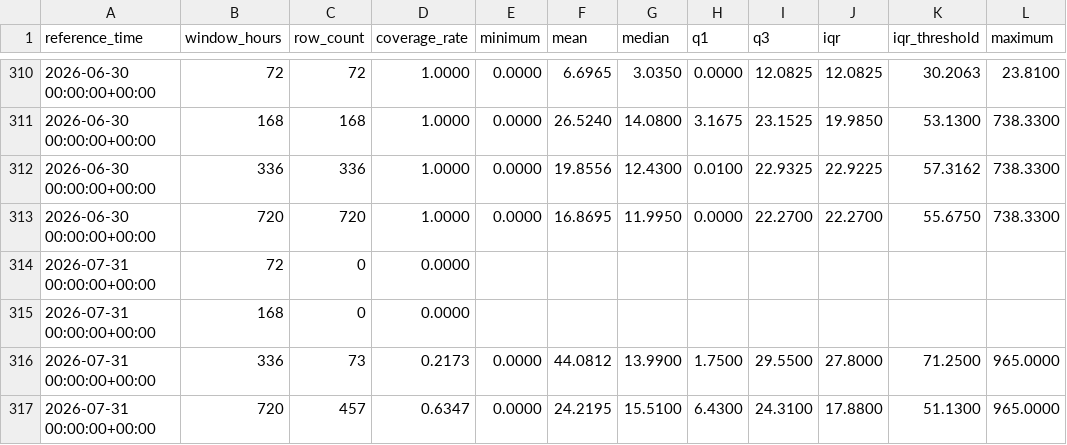
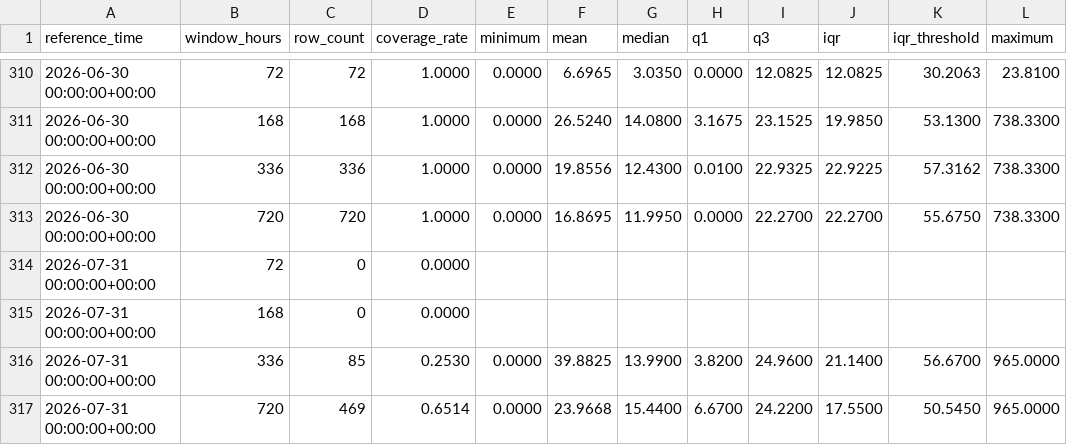
Before and after one commit to jojoakoun/alberta-electricity-price-predictor, a CSV file: reports/decision_window_analysis.csv, drawn as a sheet; only a part is shown, gaps mark what is left out.

```diff
--- a/reports/decision_window_analysis.csv
+++ b/reports/decision_window_analysis.csv
@@ -315,3 +315,3 @@ reference_time,window_hours,row_count,coverage_rate,minimum,mean,median,q1,q3,iq
 2026-07-31 00:00:00+00:00,168,0,0.0000,,,,,,,,
-2026-07-31 00:00:00+00:00,336,73,0.2173,0.0000,44.0812,13.9900,1.7500,29.5500,27.8000,71.2500,965.0000
-2026-07-31 00:00:00+00:00,720,457,0.6347,0.0000,24.2195,15.5100,6.4300,24.3100,17.8800,51.1300,965.0000
+2026-07-31 00:00:00+00:00,336,85,0.2530,0.0000,39.8825,13.9900,3.8200,24.9600,21.1400,56.6700,965.0000
+2026-07-31 00:00:00+00:00,720,469,0.6514,0.0000,23.9668,15.4400,6.6700,24.2200,17.5500,50.5450,965.0000
```
Also changed, not shown: reports/best_regression_model.csv, reports/decision_policy_backtest_summary.csv, 36 other files.
